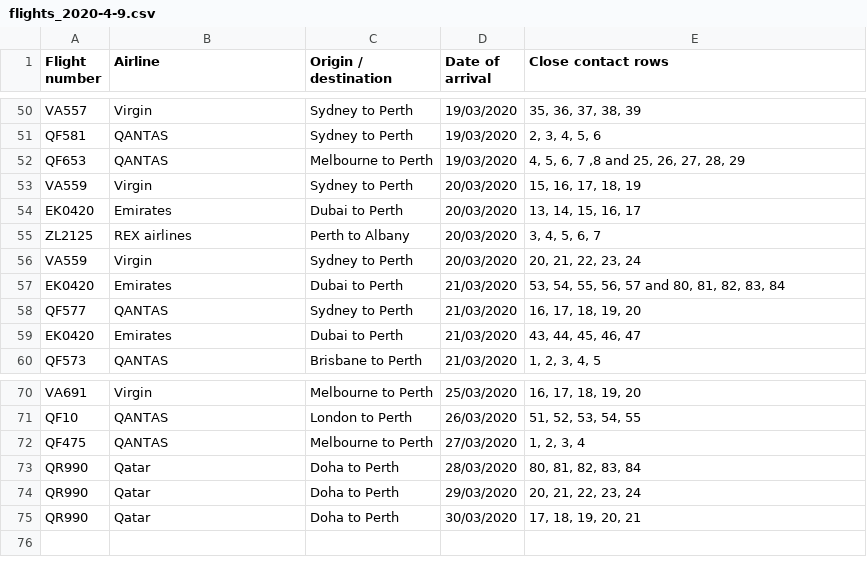
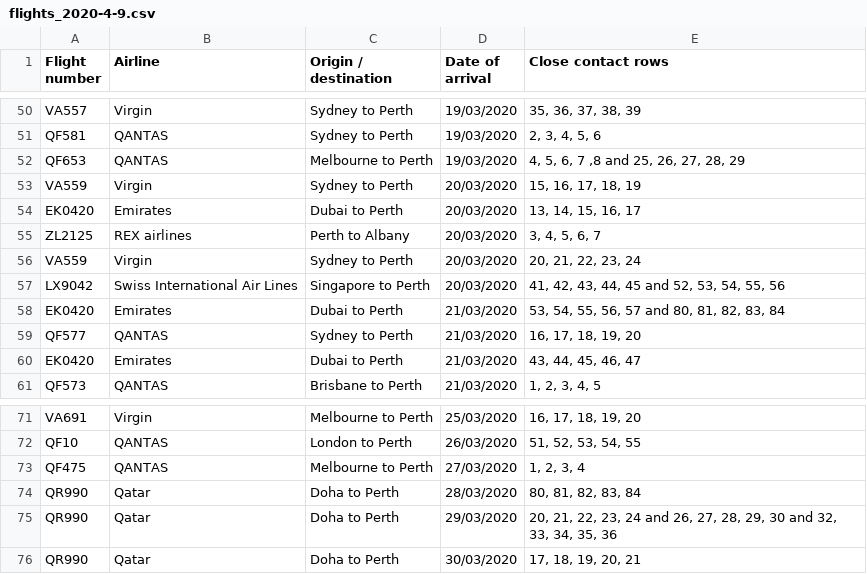
Before and after one commit to bazickoff/covid19-aus-flights-scraper, a CSV file: flight_data/wa/flights_2020-4-9.csv, drawn as a sheet; only a part is shown, gaps mark what is left out.

```diff
--- a/flight_data/wa/flights_2020-4-9.csv
+++ b/flight_data/wa/flights_2020-4-9.csv
@@ -56,2 +56,3 @@ ZL2125,REX airlines,Perth to Albany,20/03/2020,"3, 4, 5, 6, 7"
 VA559,Virgin,Sydney to Perth,20/03/2020,"20, 21, 22, 23, 24"
+LX9042,Swiss International Air Lines,Singapore to Perth,20/03/2020,"41, 42, 43, 44, 45 and 52, 53, 54, 55, 56"
 EK0420,Emirates,Dubai to Perth,21/03/2020,"53, 54, 55, 56, 57 and 80, 81, 82, 83, 84"
@@ -73,3 +74,3 @@ QF475,QANTAS,Melbourne to Perth,27/03/2020,"1, 2, 3, 4"
 QR990,Qatar,Doha to Perth,28/03/2020,"80, 81, 82, 83, 84"
-QR990,Qatar,Doha to Perth,29/03/2020,"20, 21, 22, 23, 24"
+QR990,Qatar,Doha to Perth,29/03/2020,"20, 21, 22, 23, 24 and 26, 27, 28, 29, 30 and 32, 33, 34, 35, 36"
 QR990,Qatar,Doha to Perth,30/03/2020,"17, 18, 19, 20, 21"
```
Also changed, not shown: flight_data/all/flights_2020-4-9.csv, flight_data/all/latest.csv, 2 other files.
